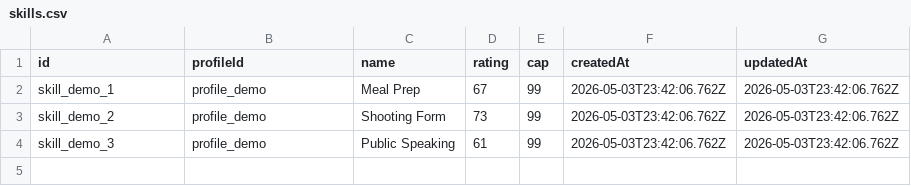
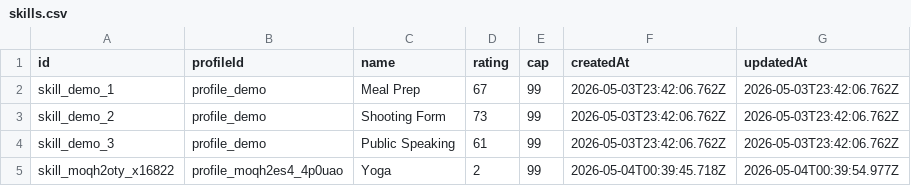
Before and after one commit to Durango565/AttributeTracker, a CSV file: data/skills.csv, drawn as a sheet; the diff names each change by its address in the sheet, - before the commit and + after, or states it on an @@ line.

```diff
--- a/data/skills.csv
+++ b/data/skills.csv
+row 5: skill_moqh2oty_x16822 | profile_moqh2es4_4p0uao | Yoga | 2 | 99 | 2026-05-04T00:39:45.718Z | 2026-05-04T00:39:54.977Z
```
Also changed, not shown: data/attributes.csv, data/checkins.csv, 7 other files.
